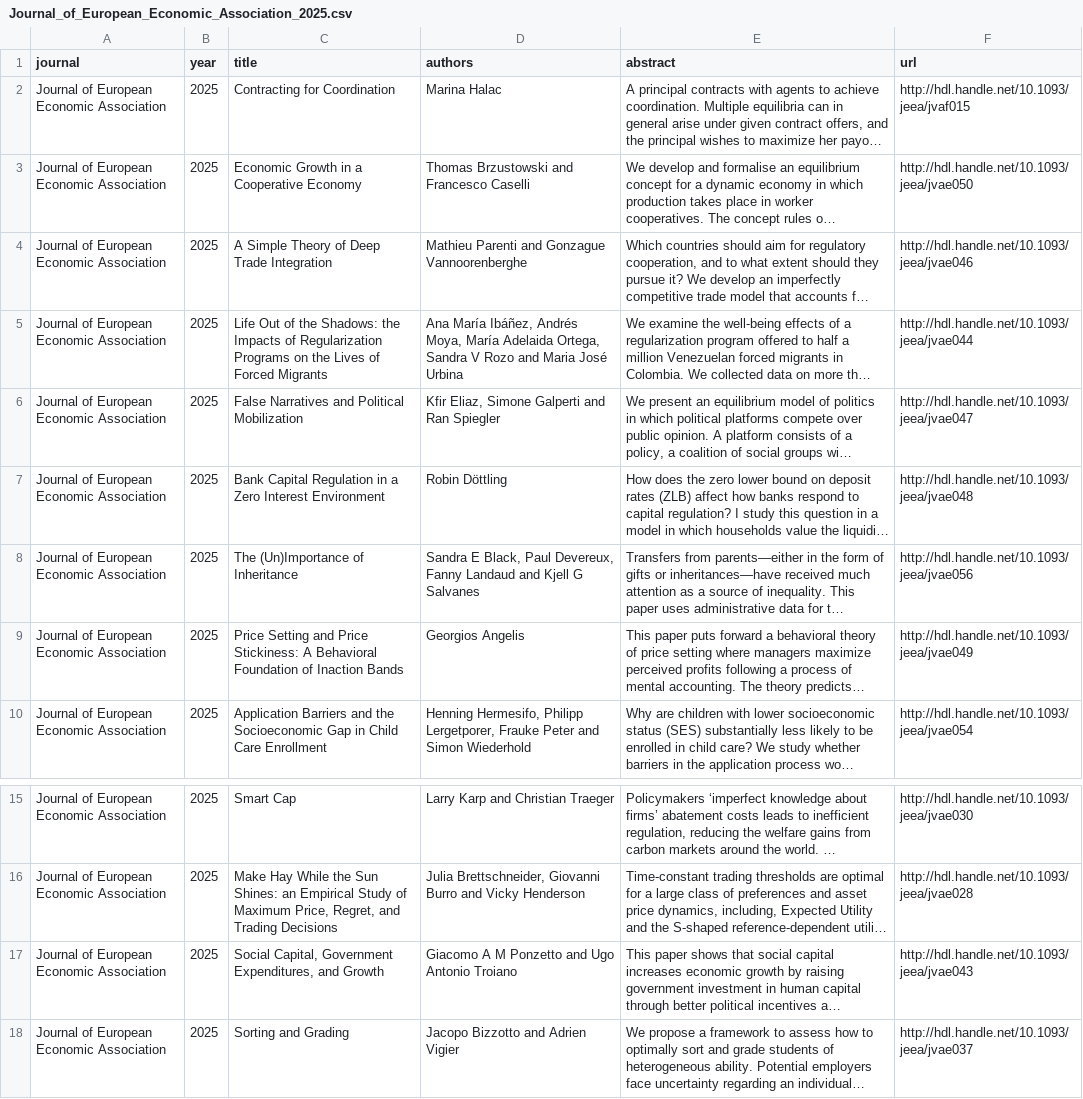
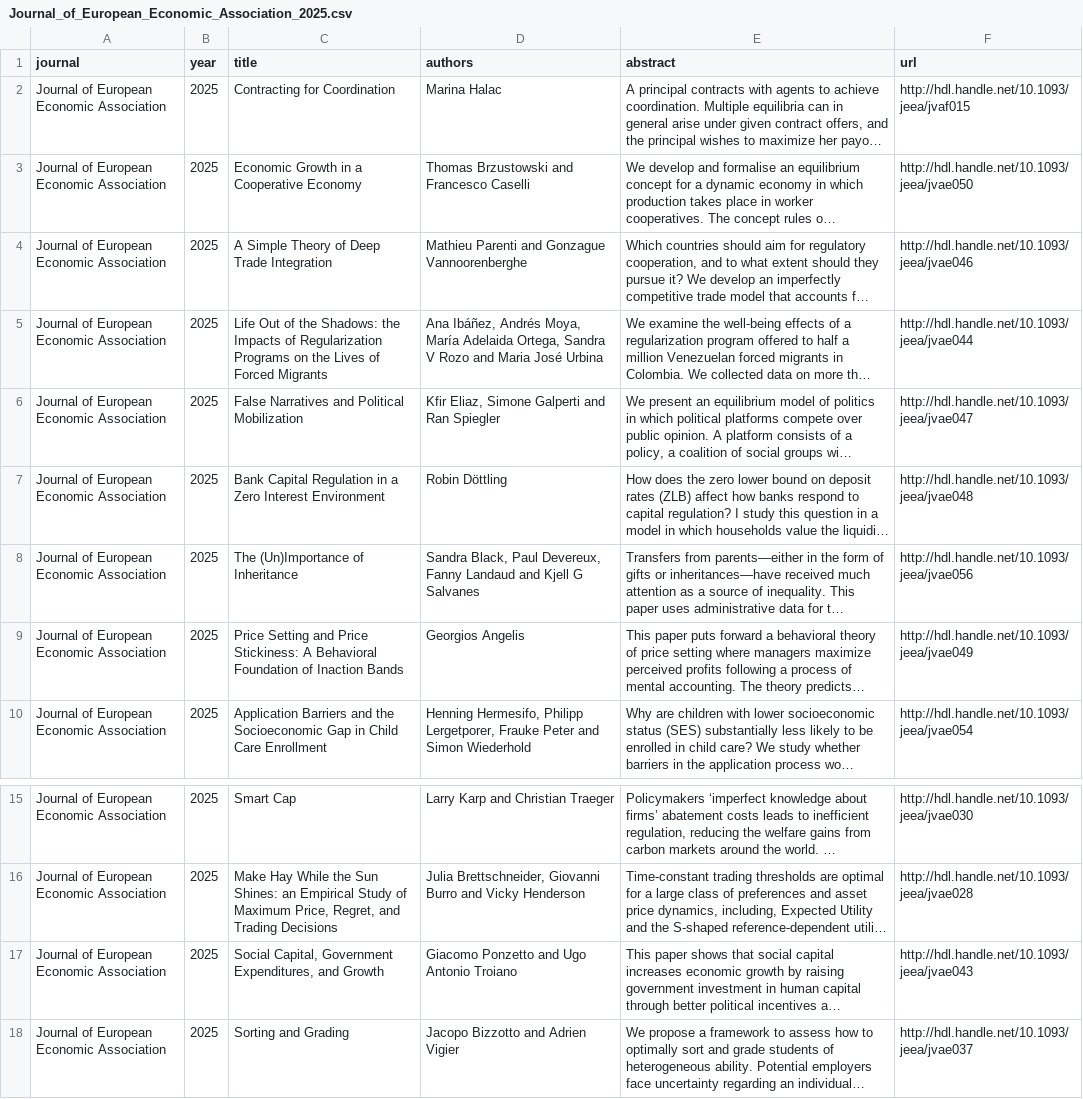
Before and after one commit to cccc0423/find-economic-papers, a CSV file: data/Journal_of_European_Economic_Association_2025.csv, drawn as a sheet; only a part is shown, gaps mark what is left out; long unchanged cells end in …; the diff names each change by its address in the sheet, - before the commit and + after, or states it on an @@ line.

```diff
--- a/data/Journal_of_European_Economic_Association_2025.csv
+++ b/data/Journal_of_European_Economic_Association_2025.csv
-D5 (authors): Ana María Ibáñez, Andrés…
+D5 (authors): Ana Ibáñez, Andrés…
-D8 (authors): Sandra E Black, Paul…
+D8 (authors): Sandra Black, Paul…
-D17 (authors): Giacomo A M Ponzetto and Ugo Antonio Troiano
+D17 (authors): Giacomo Ponzetto and Ugo Antonio Troiano
```
Also changed, not shown: data/AEJ_Economic_Policy_2025.csv, data/Journal_of_Econometrics_2025.csv, 12 other files.
